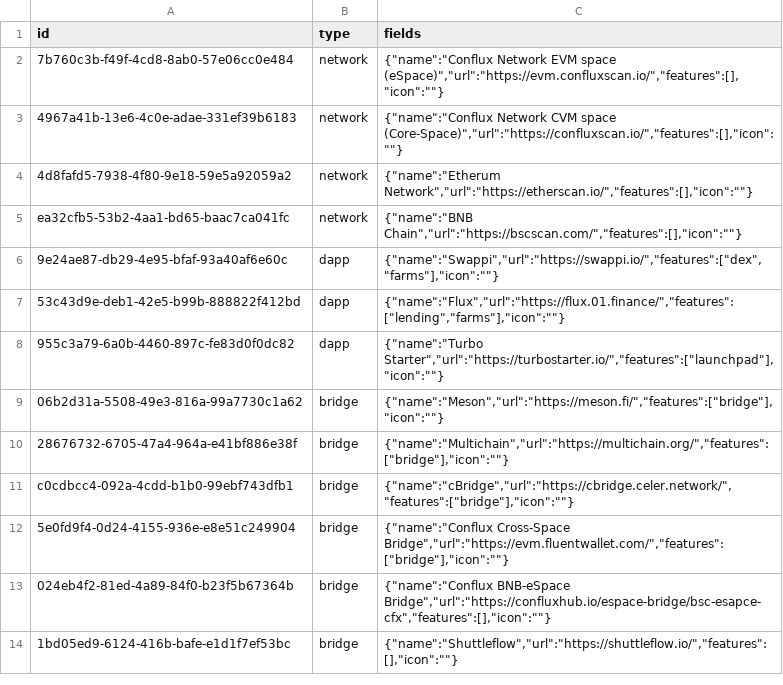
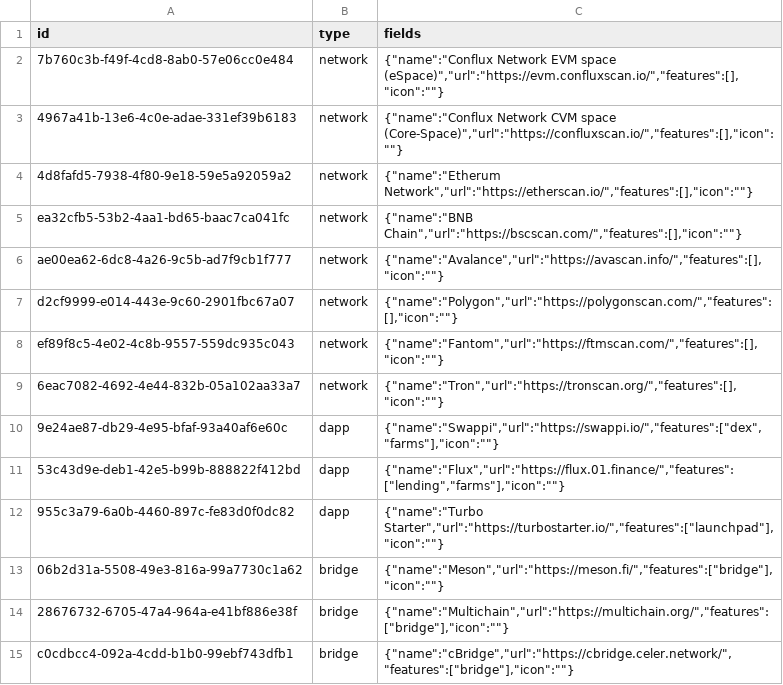
Before and after one commit to simulacrumb-glm/treegraph-graph, a CSV file: poc/nodes.csv, drawn as a sheet; only a part is shown; the shorter side is filled out with more unchanged rows; the diff names each change by its address in the sheet, - before the commit and + after, or states it on an @@ line.

```diff
--- a/poc/nodes.csv
+++ b/poc/nodes.csv
+row 6: ae00ea62-6dc8-4a26-9c5b-ad7f9cb1f777 | network | {"name":"Avalance","url":"https://avascan.info/","features":[],"icon":""}
+row 7: d2cf9999-e014-443e-9c60-2901fbc67a07 | network | {"name":"Polygon","url":"https://polygonscan.com/","features":[],"icon":""}
+row 8: ef89f8c5-4e02-4c8b-9557-559dc935c043 | network | {"name":"Fantom","url":"https://ftmscan.com/","features":[],"icon":""}
+row 9: 6eac7082-4692-4e44-832b-05a102aa33a7 | network | {"name":"Tron","url":"https://tronscan.org/","features":[],"icon":""}
```
Also changed, not shown: poc/links.csv.
